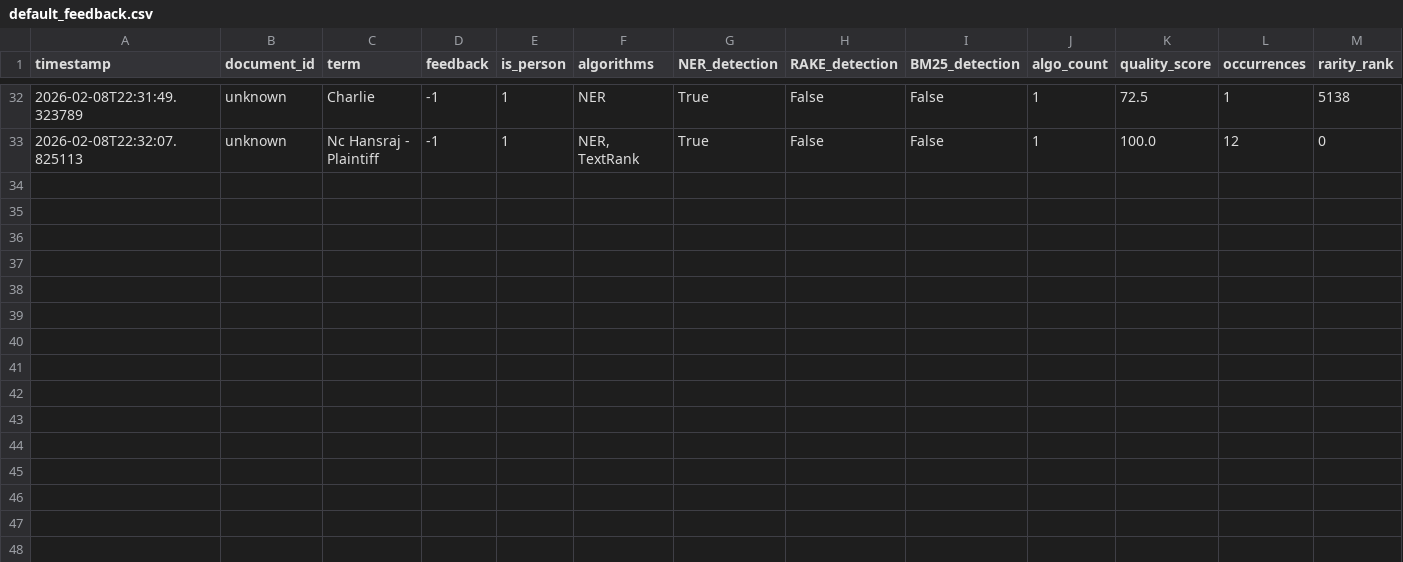
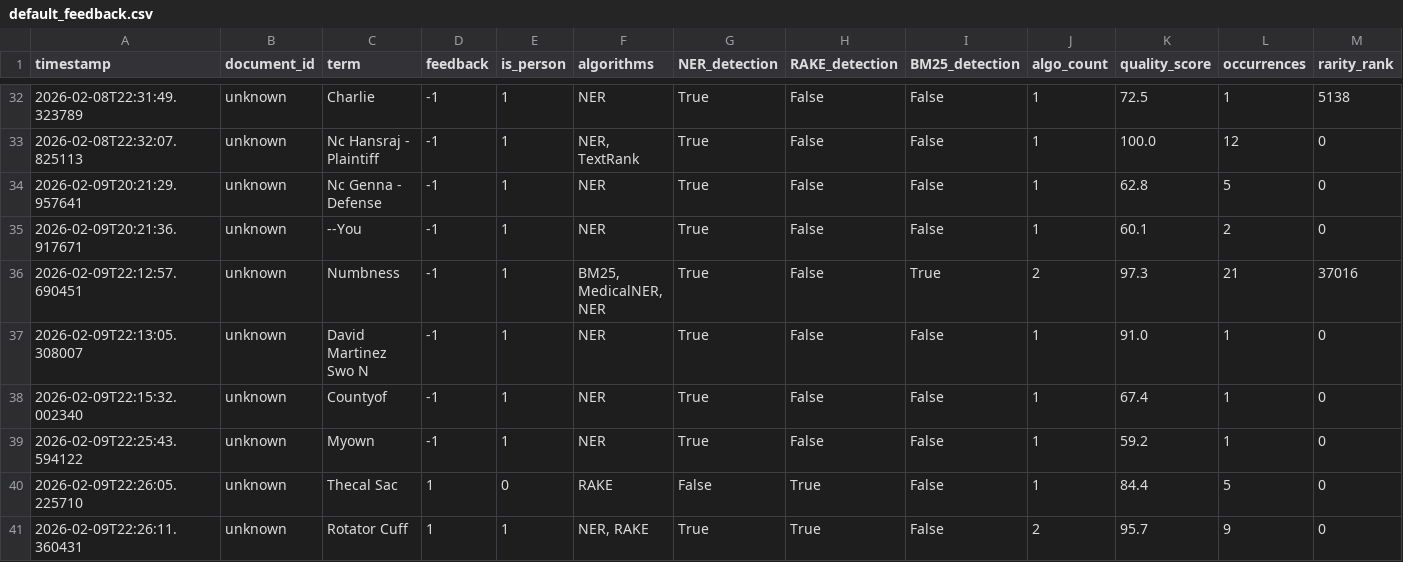
Before and after one commit to caseprepd-app/CaseSummarizer, a CSV file: config/default_feedback.csv, drawn as a sheet; only a part is shown, gaps mark what is left out; rows hold the shown columns only; the diff names each change by its address in the sheet, - before the commit and + after, or states it on an @@ line.

```diff
--- a/config/default_feedback.csv
+++ b/config/default_feedback.csv
+row 34: 2026-02-09T20:21:29.957641 | unknown | Nc Genna - Defense | -1 | 1 | NER | True | False | False | 1 | 62.8 | 5 | 0
+row 35: 2026-02-09T20:21:36.917671 | unknown | --You | -1 | 1 | NER | True | False | False | 1 | 60.1 | 2 | 0
+row 36: 2026-02-09T22:12:57.690451 | unknown | Numbness | -1 | 1 | BM25, MedicalNER, NER | True | False | True | 2 | 97.3 | 21 | 37016
+row 37: 2026-02-09T22:13:05.308007 | unknown | David Martinez Swo N | -1 | 1 | NER | True | False | False | 1 | 91.0 | 1 | 0
+row 38: 2026-02-09T22:15:32.002340 | unknown | Countyof | -1 | 1 | NER | True | False | False | 1 | 67.4 | 1 | 0
+row 39: 2026-02-09T22:25:43.594122 | unknown | Myown | -1 | 1 | NER | True | False | False | 1 | 59.2 | 1 | 0
+row 40: 2026-02-09T22:26:05.225710 | unknown | Thecal Sac | 1 | 0 | RAKE | False | True | False | 1 | 84.4 | 5 | 0
+row 41: 2026-02-09T22:26:11.360431 | unknown | Rotator Cuff | 1 | 1 | NER, RAKE | True | True | False | 2 | 95.7 | 9 | 0
```
Also changed, not shown: 17 other files.
